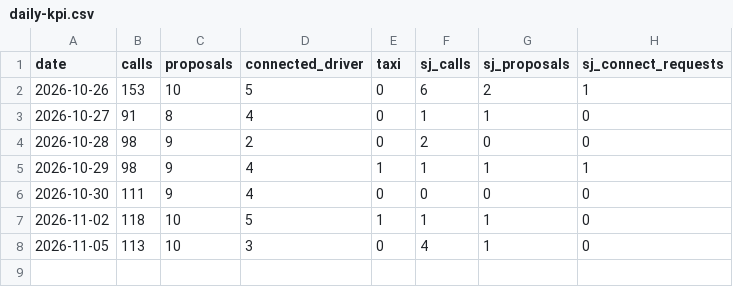
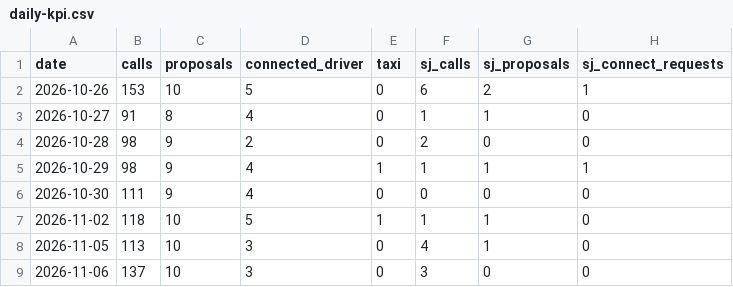
Before and after one commit to do-yossy/portfolio, a CSV file: recruitment-platform/reports/funnel/calls/daily-kpi.csv, drawn as a sheet.

```diff
--- a/recruitment-platform/reports/funnel/calls/daily-kpi.csv
+++ b/recruitment-platform/reports/funnel/calls/daily-kpi.csv
@@ -8 +8,2 @@ date,calls,proposals,connected_driver,taxi,sj_calls,sj_proposals,sj_connect_requ
 2026-11-05,113,10,3,0,4,1,0
+2026-11-06,137,10,3,0,3,0,0
```
Also changed, not shown: 1 other file.
